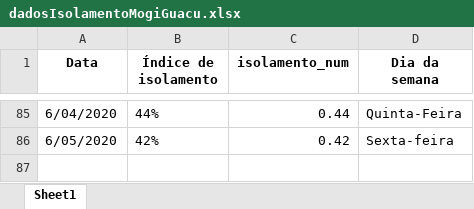
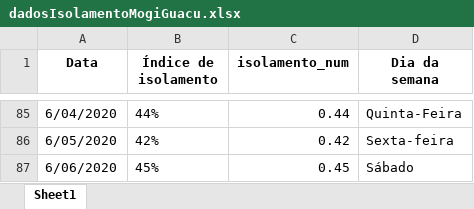
Before and after one commit to Zamariolo/MogiOpenData, an Excel workbook: Dados/dadosIsolamentoMogiGuacu.xlsx, sheet Sheet1, drawn as a sheet; only a part is shown, gaps mark what is left out; values as stored, in another font and other column widths than the file's, no borders; the diff names each change by its address in the sheet, - before the commit and + after, or states it on an @@ line.

```diff
--- a/Dados/dadosIsolamentoMogiGuacu.xlsx (sheet Sheet1)
+++ b/Dados/dadosIsolamentoMogiGuacu.xlsx (sheet Sheet1)
+row 87: 6/06/2020 | 45% | 0.45 | Sábado
```
Also changed, not shown: Dados/dadosCasosCOVIDMogiGuacu.xlsx, 8 other files.
